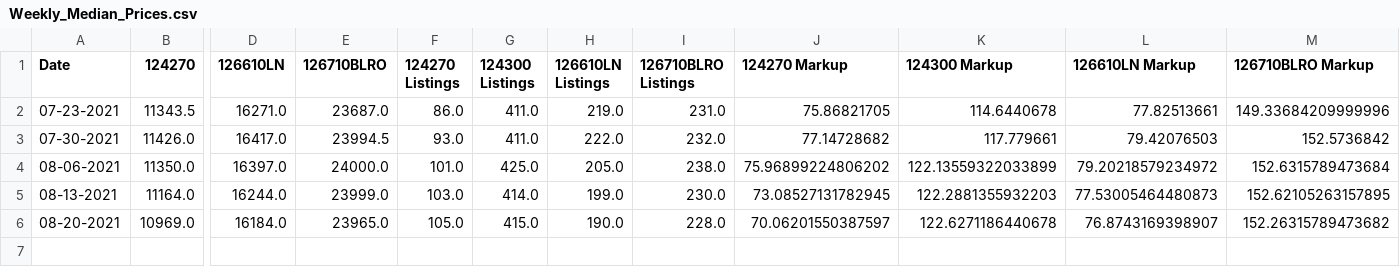
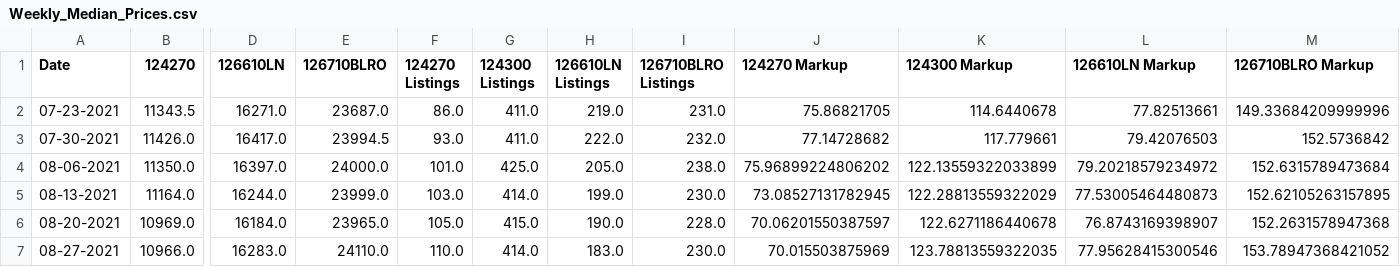
Before and after one commit to bobbypine/Rolex, a CSV file: Prices/Weekly_Median_Prices.csv, drawn as a sheet; only a part is shown, gaps mark what is left out; rows hold the shown columns only; the diff names each change by its address in the sheet, - before the commit and + after, or states it on an @@ line.

Commit message:
Updated Pricing Data

```diff
--- a/Prices/Weekly_Median_Prices.csv
+++ b/Prices/Weekly_Median_Prices.csv
-K5 (124300 Markup): 122.2881355932203
+K5 (124300 Markup): 122.28813559322029
-M6 (126710BLRO Markup): 152.26315789473682
+M6 (126710BLRO Markup): 152.2631578947368
+row 7: 08-27-2021 | 10966.0 | 16283.0 | 24110.0 | 110.0 | 414.0 | 183.0 | 230.0 | 70.015503875969 | 123.78813559322035 | 77.95628415300546 | 153.78947368421052
```
